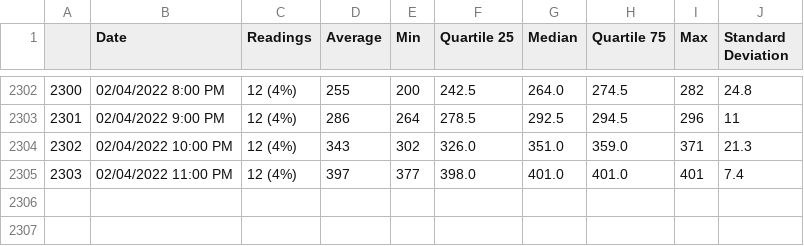
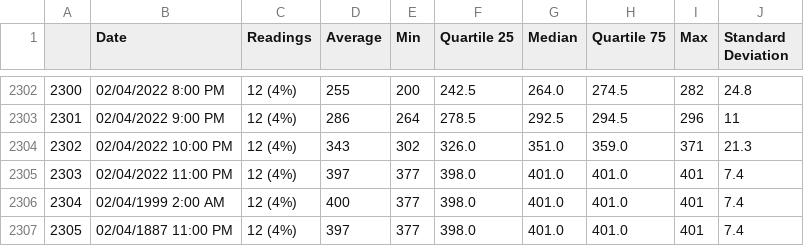
Before and after one commit to asuther8/SeniorCapstoneProject, a CSV file: diabetes_data.csv, drawn as a sheet; only a part is shown, gaps mark what is left out; the diff names each change by its address in the sheet, - before the commit and + after, or states it on an @@ line.

```diff
--- a/diabetes_data.csv
+++ b/diabetes_data.csv
+row 2306: 2304 | 02/04/1999 2:00 AM | 12 (4%) | 400 | 377 | 398.0 | 401.0 | 401.0 | 401 | 7.4
+row 2307: 2305 | 02/04/1887 11:00 PM | 12 (4%) | 397 | 377 | 398.0 | 401.0 | 401.0 | 401 | 7.4
```
Also changed, not shown: 12 other files.
